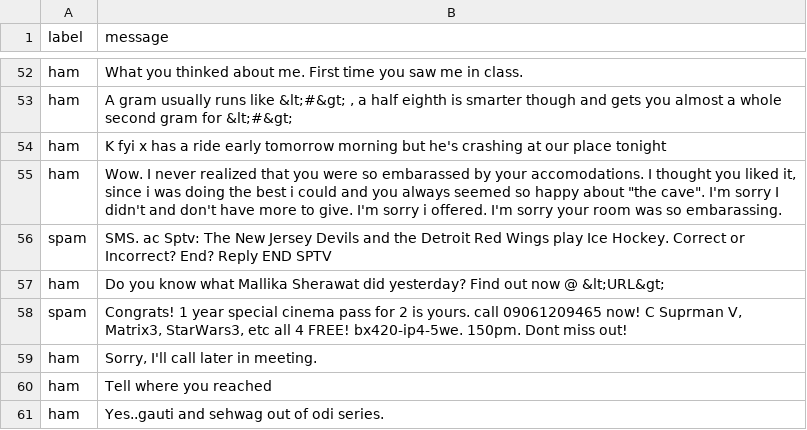
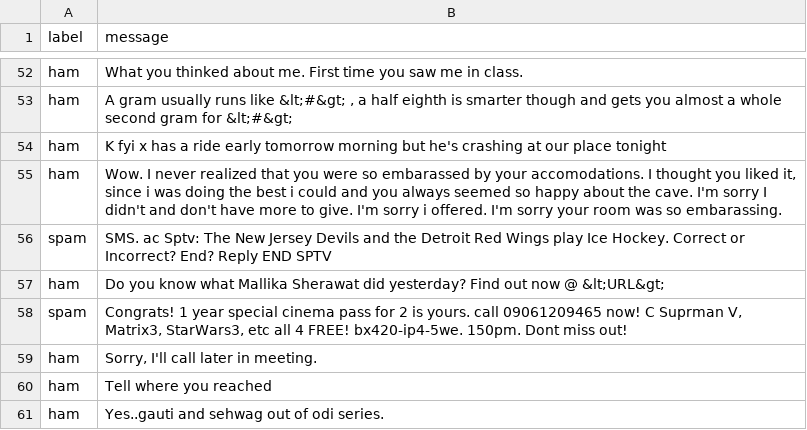
Before and after one commit to MTRNord/matrix-spam-ml, a TSV file: input/MatrixData.tsv, drawn as a sheet; only a part is shown, gaps mark what is left out.

Commit message:
Remove illegal quotes

```diff
--- a/input/MatrixData.tsv
+++ b/input/MatrixData.tsv
@@ -54,3 +54,3 @@ ham	A gram usually runs like  &lt;#&gt; , a half eighth is smarter though and ge
 ham	K fyi x has a ride early tomorrow morning but he's crashing at our place tonight
-ham	Wow. I never realized that you were so embarassed by your accomodations. I thought you liked it, since i was doing the best i could and you always seemed so happy about "the cave". I'm sorry I didn't and don't have more to give. I'm sorry i offered. I'm sorry your room was so embarassing.
+ham	Wow. I never realized that you were so embarassed by your accomodations. I thought you liked it, since i was doing the best i could and you always seemed so happy about the cave. I'm sorry I didn't and don't have more to give. I'm sorry i offered. I'm sorry your room was so embarassing.
 spam	SMS. ac Sptv: The New Jersey Devils and the Detroit Red Wings play Ice Hockey. Correct or Incorrect? End? Reply END SPTV
```
